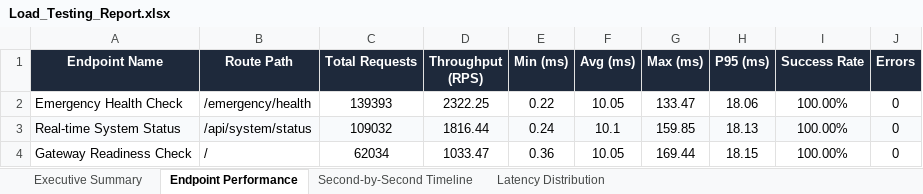
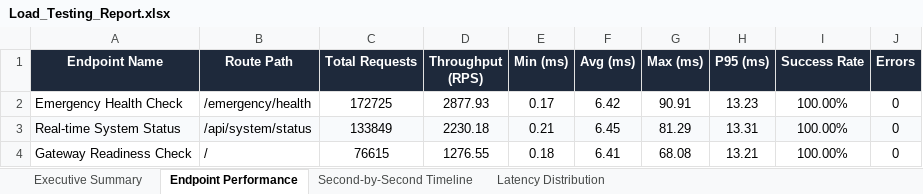
Before and after one commit to Thanujaradhakrishnan04/Trace, an Excel workbook: Load_Testing_Report.xlsx, sheet Endpoint Performance, drawn as a sheet; values as stored, in another font and other column widths than the file's, no borders; the diff names each change by its address in the sheet, - before the commit and + after, or states it on an @@ line.

```diff
--- a/Load_Testing_Report.xlsx (sheet Endpoint Performance)
+++ b/Load_Testing_Report.xlsx (sheet Endpoint Performance)
-C2 (Total Requests): 139393
+C2 (Total Requests): 172725
-D2 (Throughput (RPS)): 2322.25
+D2 (Throughput (RPS)): 2877.93
-E2 (Min (ms)): 0.22
+E2 (Min (ms)): 0.17
-F2 (Avg (ms)): 10.05
+F2 (Avg (ms)): 6.42
-G2 (Max (ms)): 133.47
+G2 (Max (ms)): 90.91
-H2 (P95 (ms)): 18.06
+H2 (P95 (ms)): 13.23
-C3 (Total Requests): 109032
+C3 (Total Requests): 133849
-D3 (Throughput (RPS)): 1816.44
+D3 (Throughput (RPS)): 2230.18
-E3 (Min (ms)): 0.24
+E3 (Min (ms)): 0.21
-F3 (Avg (ms)): 10.1
+F3 (Avg (ms)): 6.45
-G3 (Max (ms)): 159.85
+G3 (Max (ms)): 81.29
-H3 (P95 (ms)): 18.13
+H3 (P95 (ms)): 13.31
-C4 (Total Requests): 62034
+C4 (Total Requests): 76615
-D4 (Throughput (RPS)): 1033.47
+D4 (Throughput (RPS)): 1276.55
-E4 (Min (ms)): 0.36
+E4 (Min (ms)): 0.18
-F4 (Avg (ms)): 10.05
+F4 (Avg (ms)): 6.41
-G4 (Max (ms)): 169.44
+G4 (Max (ms)): 68.08
-H4 (P95 (ms)): 18.15
+H4 (P95 (ms)): 13.21
```
Also changed, not shown: sheet Second-by-Second Timeline, sheet Executive Summary, sheet Latency Distribution, Vulnerability Test Results/Load_Testing_Report.xlsx.
